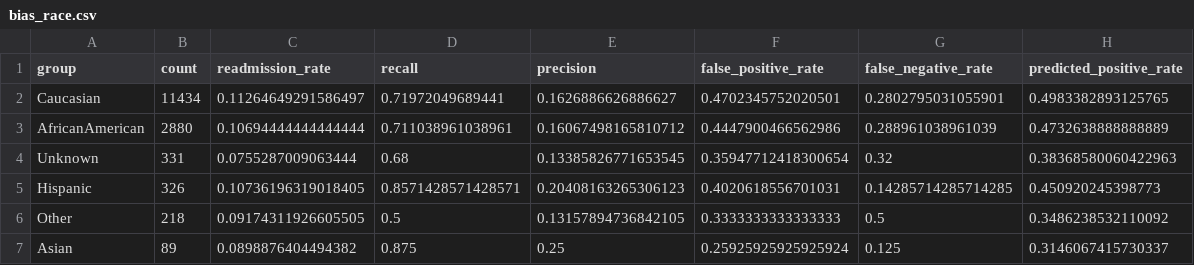
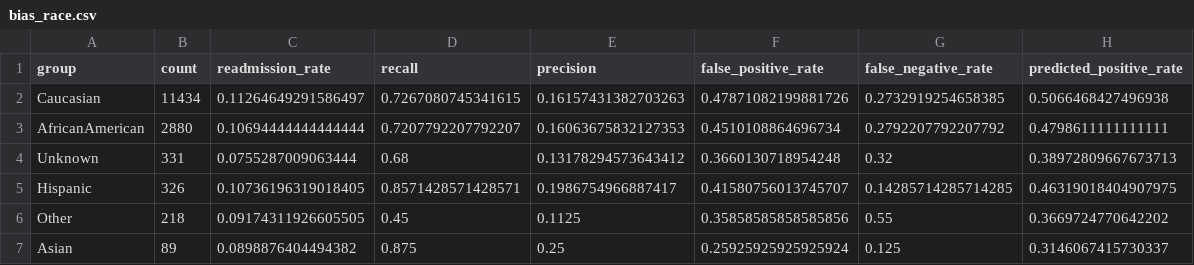
Before and after one commit to Group5-AAI540-MachineLearningOperations/diabetes-readmission-prediction, a CSV file: notebooks/setup/artifacts/bias_race.csv, drawn as a sheet.

Commit message:
Restore artifacts from previous run

```diff
--- a/notebooks/setup/artifacts/bias_race.csv
+++ b/notebooks/setup/artifacts/bias_race.csv
@@ -1,7 +1,7 @@
 group,count,readmission_rate,recall,precision,false_positive_rate,false_negative_rate,predicted_positive_rate
-Caucasian,11434,0.11264649291586497,0.71972049689441,0.1626886626886627,0.4702345752020501,0.2802795031055901,0.4983382893125765
-AfricanAmerican,2880,0.10694444444444444,0.711038961038961,0.16067498165810712,0.4447900466562986,0.288961038961039,0.4732638888888889
-Unknown,331,0.0755287009063444,0.68,0.13385826771653545,0.35947712418300654,0.32,0.38368580060422963
-Hispanic,326,0.10736196319018405,0.8571428571428571,0.20408163265306123,0.4020618556701031,0.14285714285714285,0.450920245398773
-Other,218,0.09174311926605505,0.5,0.13157894736842105,0.3333333333333333,0.5,0.3486238532110092
+Caucasian,11434,0.11264649291586497,0.7267080745341615,0.16157431382703263,0.47871082199881726,0.2732919254658385,0.5066468427496938
+AfricanAmerican,2880,0.10694444444444444,0.7207792207792207,0.16063675832127353,0.4510108864696734,0.2792207792207792,0.4798611111111111
+Unknown,331,0.0755287009063444,0.68,0.13178294573643412,0.3660130718954248,0.32,0.38972809667673713
+Hispanic,326,0.10736196319018405,0.8571428571428571,0.1986754966887417,0.41580756013745707,0.14285714285714285,0.46319018404907975
+Other,218,0.09174311926605505,0.45,0.1125,0.35858585858585856,0.55,0.3669724770642202
 Asian,89,0.0898876404494382,0.875,0.25,0.25925925925925924,0.125,0.3146067415730337
```
Also changed, not shown: 5 other files.
